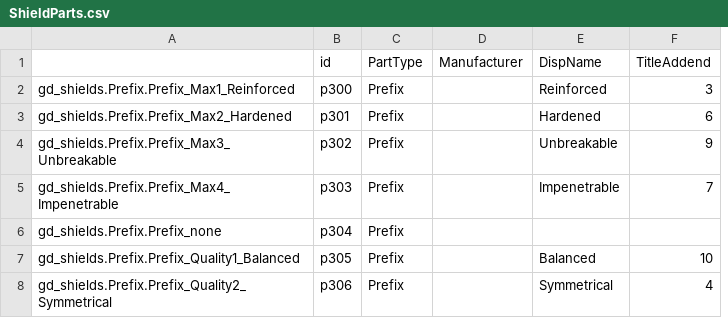
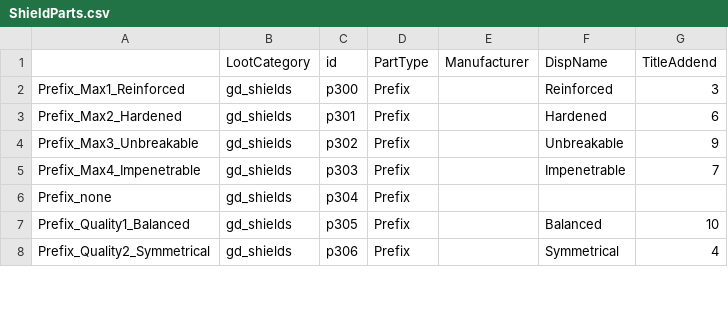
Before and after one commit to hb-robo/lootmath.com, a CSV file: borderlands/csv/ShieldParts.csv, drawn as a sheet; only a part is shown; removed rows and columns are numbered as before the commit, all else as after; the diff covers the shown part only; the diff names each change by its address in the sheet, - before the commit and + after, or states it on an @@ line.

Commit message:
cleaned CSV output, added LootCategory filtering column

```diff
--- a/borderlands/csv/ShieldParts.csv
+++ b/borderlands/csv/ShieldParts.csv
-column A, rows 2-8: gd_shields.Prefix.Prefix_Max1_Reinforced | gd_shields.Prefix.Prefix_Max2_Hardened | gd_shields.Prefix.Prefix_Max3_Unbreakable | gd_shields.Prefix.Prefix_Max4_Impenetrable | gd_shields.Prefix.Prefix_none | gd_shields.Prefix.Prefix_Quality1_Balanced | gd_shields.Prefix.Prefix_Quality2_Symmetrical
+column A, rows 2-8: Prefix_Max1_Reinforced | Prefix_Max2_Hardened | Prefix_Max3_Unbreakable | Prefix_Max4_Impenetrable | Prefix_none | Prefix_Quality1_Balanced | Prefix_Quality2_Symmetrical
+column B (LootCategory), rows 2-8: all gd_shields
```
Also changed, not shown: 6 removed rows elsewhere in this file, 1 other file.
